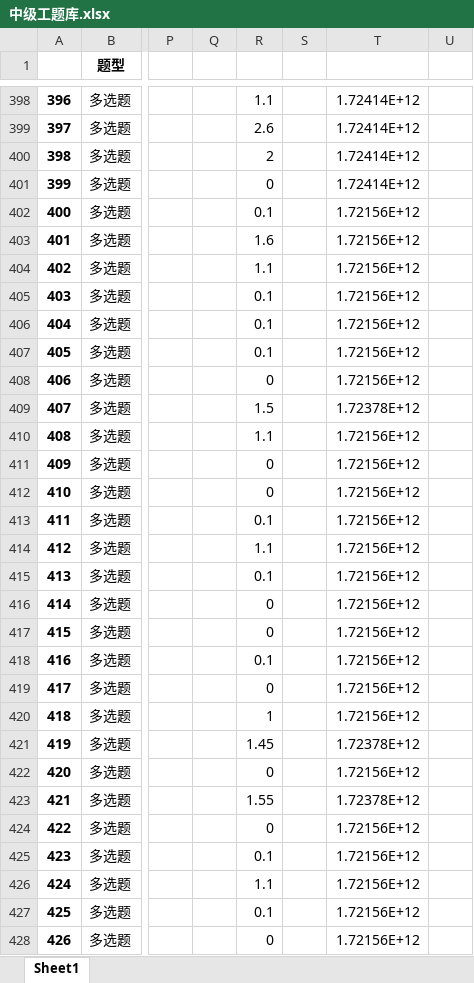
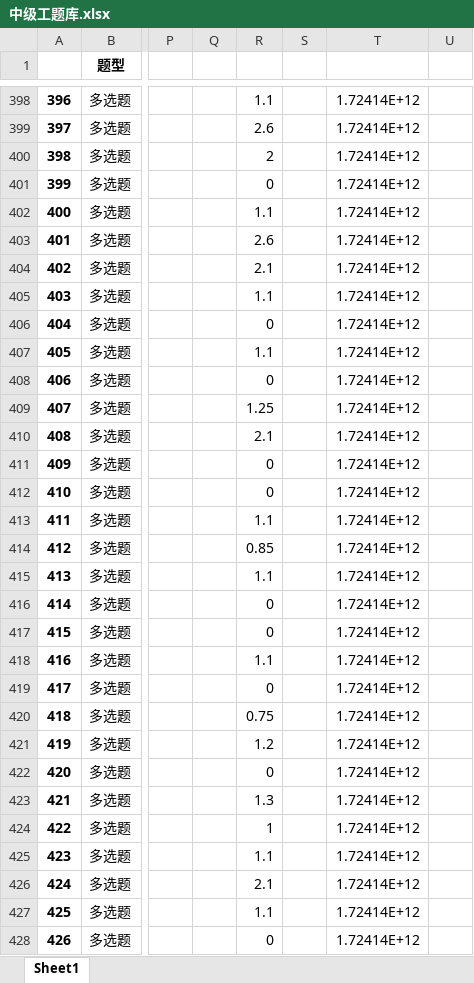
Before and after one commit to Disda-coding/SGCCKiller, an Excel workbook: src/main/resources/中级工题库.xlsx, sheet Sheet1, drawn as a sheet; only a part is shown, gaps mark what is left out; values as stored, in another font and other column widths than the file's, no borders; the diff covers the shown part only; the diff names each change by its address in the sheet, - before the commit and + after, or states it on an @@ line.

Commit message:
同步做题记录

```diff
--- a/src/main/resources/中级工题库.xlsx (sheet Sheet1)
+++ b/src/main/resources/中级工题库.xlsx (sheet Sheet1)
-R402: 0.1
+R402: 1.1
-T402:T408: 1.72156E+12
+T402:T408: 1.72414E+12
-R403: 1.6
+R403: 2.6
-R404: 1.1
+R404: 2.1
-R405: 0.1
+R405: 1.1
-R406: 0.1
+R406: 0
-R407: 0.1
+R407: 1.1
-R409: 1.5
+R409: 1.25
-T409: 1.72378E+12
+T409: 1.72414E+12
-R410: 1.1
+R410: 2.1
-T410:T420: 1.72156E+12
+T410:T420: 1.72414E+12
-R413: 0.1
+R413: 1.1
-R414: 1.1
+R414: 0.85
-R415: 0.1
+R415: 1.1
-R418: 0.1
+R418: 1.1
-R420: 1
+R420: 0.75
-R421: 1.45
+R421: 1.2
-T421: 1.72378E+12
+T421: 1.72414E+12
-T422: 1.72156E+12
+T422: 1.72414E+12
-R423: 1.55
+R423: 1.3
-T423: 1.72378E+12
+T423: 1.72414E+12
-R424: 0
+R424: 1
-T424:T428: 1.72156E+12
+T424:T428: 1.72414E+12
-R425: 0.1
+R425: 1.1
-R426: 1.1
+R426: 2.1
-R427: 0.1
+R427: 1.1
```
Also changed, not shown: 135 edited cells elsewhere in this sheet.
